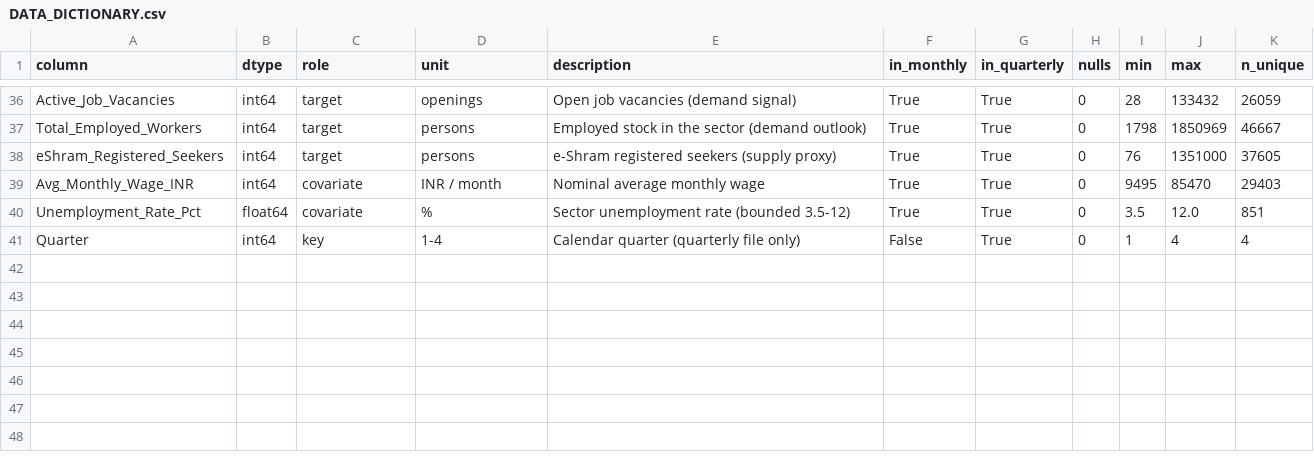
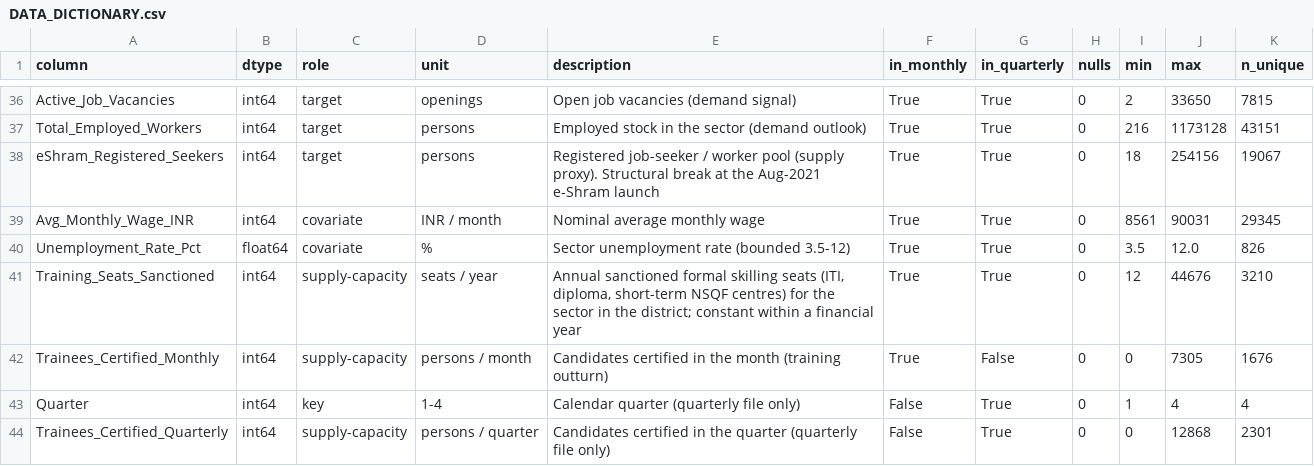
Before and after one commit to sarasinha1207/SIH26246, a CSV file: docs/reference/DATA_DICTIONARY.csv, drawn as a sheet; only a part is shown, gaps mark what is left out; the diff covers the shown part only; the diff names each change by its address in the sheet, - before the commit and + after, or states it on an @@ line.

```diff
--- a/docs/reference/DATA_DICTIONARY.csv
+++ b/docs/reference/DATA_DICTIONARY.csv
-I36 (min): 28
+I36 (min): 2
-J36 (max): 133432
+J36 (max): 33650
-K36 (n_unique): 26059
+K36 (n_unique): 7815
-I37 (min): 1798
+I37 (min): 216
-J37 (max): 1850969
+J37 (max): 1173128
-K37 (n_unique): 46667
+K37 (n_unique): 43151
-E38 (description): e-Shram registered seekers (supply proxy)
+E38 (description): Registered job-seeker / worker pool (supply proxy). Structural break at the Aug-2021 e-Shram launch
-I38 (min): 76
+I38 (min): 18
-J38 (max): 1351000
+J38 (max): 254156
-K38 (n_unique): 37605
+K38 (n_unique): 19067
-I39 (min): 9495
+I39 (min): 8561
-J39 (max): 85470
+J39 (max): 90031
-K39 (n_unique): 29403
+K39 (n_unique): 29345
-K40 (n_unique): 851
+K40 (n_unique): 826
+row 41: Training_Seats_Sanctioned | int64 | supply-capacity | seats / year | Annual sanctioned formal skilling seats (ITI, diploma, short-term NSQF centres) for the sector in the district; constant within a financial year | True | True | 0 | 12 | 44676 | 3210
+row 42: Trainees_Certified_Monthly | int64 | supply-capacity | persons / month | Candidates certified in the month (training outturn) | True | False | 0 | 0 | 7305 | 1676
+row 44: Trainees_Certified_Quarterly | int64 | supply-capacity | persons / quarter | Candidates certified in the quarter (quarterly file only) | False | True | 0 | 0 | 12868 | 2301
```
Also changed, not shown: 63 edited cells elsewhere in this file, outputs/provisional/backtest_metrics.csv, outputs/provisional/feature_importance.csv, 25 other files.
